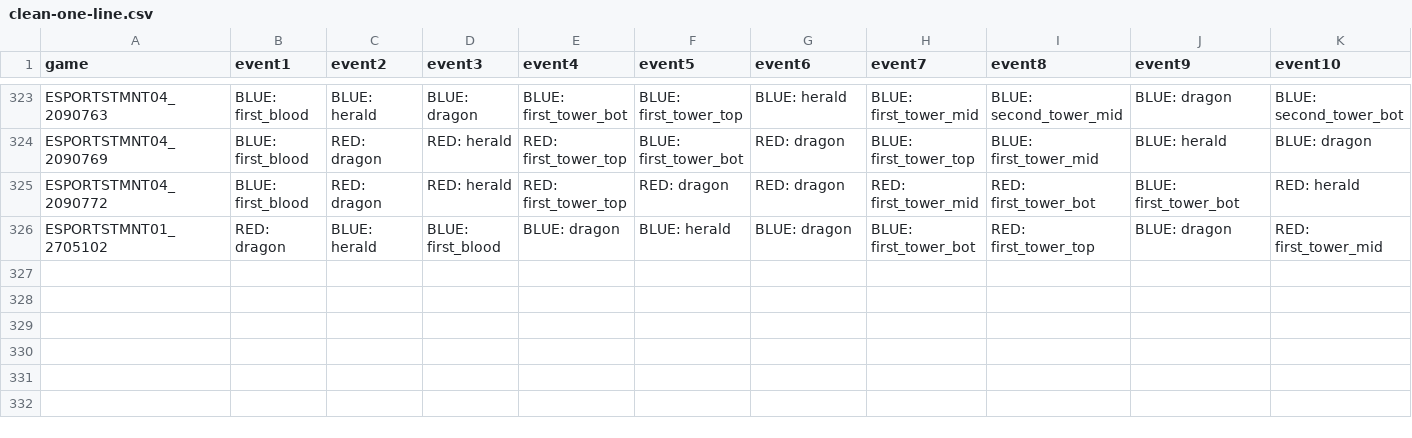
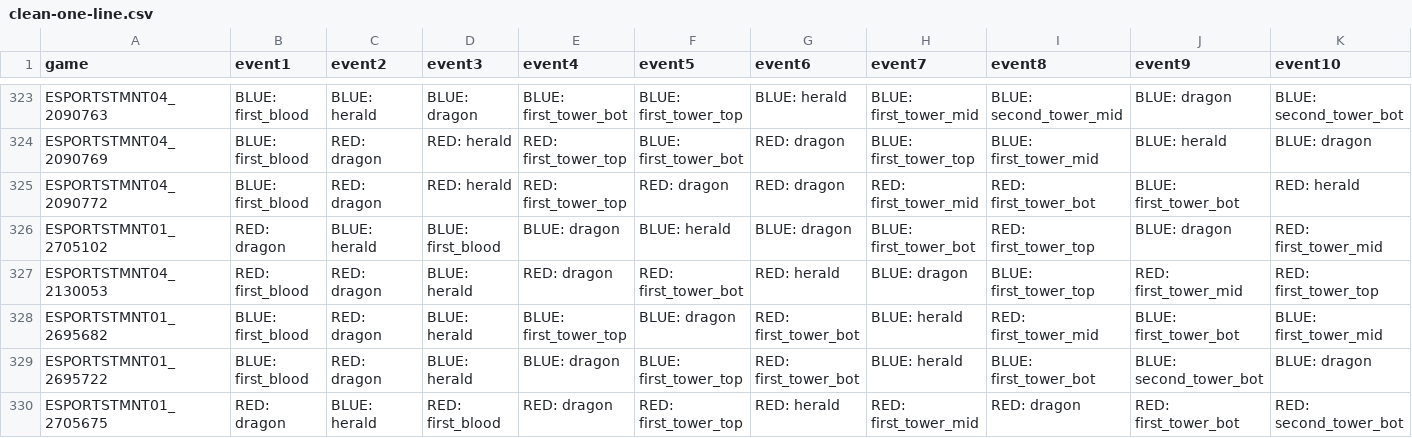
Before and after one commit to lincolncosta/tese, a CSV file: data/clean-one-line.csv, drawn as a sheet; only a part is shown, gaps mark what is left out; rows hold the shown columns only; the diff names each change by its address in the sheet, - before the commit and + after, or states it on an @@ line.

```diff
--- a/data/clean-one-line.csv
+++ b/data/clean-one-line.csv
+row 327: ESPORTSTMNT04_2130053 | RED: first_blood | RED: dragon | BLUE: herald | RED: dragon | RED: first_tower_bot | RED: herald | BLUE: dragon | BLUE: first_tower_top | RED: first_tower_mid | RED: first_tower_top
+row 328: ESPORTSTMNT01_2695682 | BLUE: first_blood | RED: dragon | BLUE: herald | BLUE: first_tower_top | BLUE: dragon | RED: first_tower_bot | BLUE: herald | RED: first_tower_mid | BLUE: first_tower_bot | BLUE: first_tower_mid
+row 329: ESPORTSTMNT01_2695722 | BLUE: first_blood | RED: dragon | BLUE: herald | BLUE: dragon | BLUE: first_tower_top | RED: first_tower_bot | BLUE: herald | BLUE: first_tower_bot | BLUE: second_tower_bot | BLUE: dragon
+row 330: ESPORTSTMNT01_2705675 | RED: dragon | BLUE: herald | RED: first_blood | RED: dragon | RED: first_tower_top | RED: herald | RED: first_tower_mid | RED: dragon | RED: first_tower_bot | RED: second_tower_bot
```
Also changed, not shown: 1 other file.
